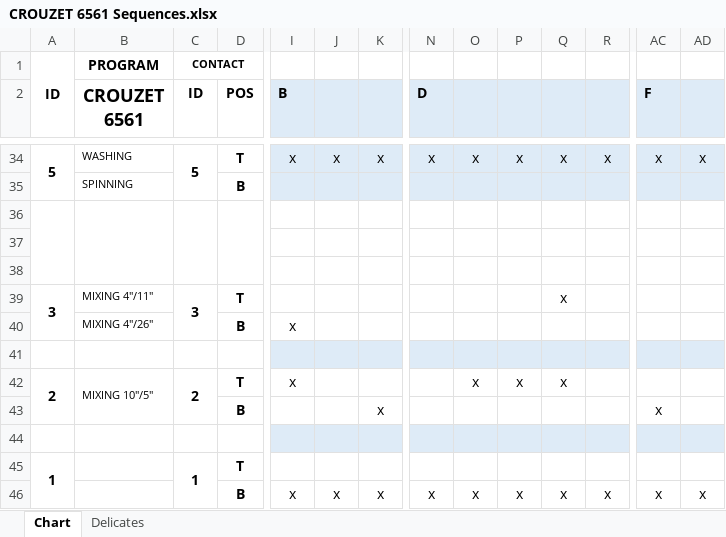
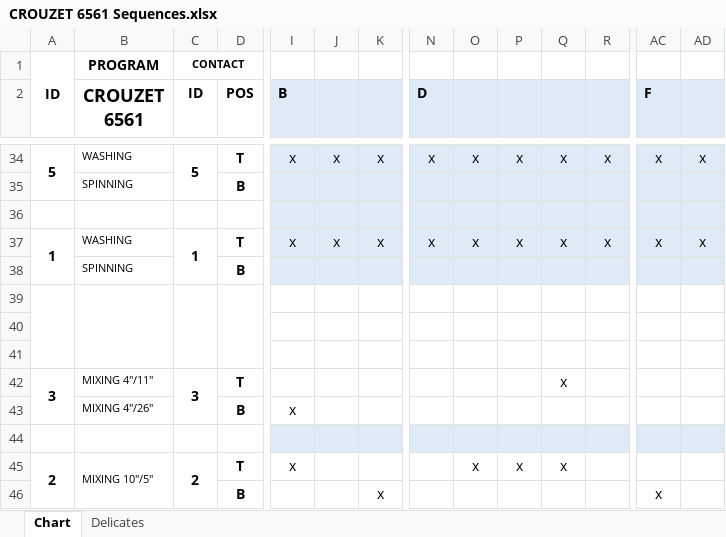
Before and after one commit to emaschas/KostasWash, an Excel workbook: Documentation/CROUZET 6561 Sequences.xlsx, sheet Chart, drawn as a sheet; only a part is shown, gaps mark what is left out; values as stored, in another font and other column widths than the file's, no borders; charts and pictures and conditional formats not drawn; removed rows and columns are numbered as before the commit, all else as after; rows hold the shown columns only; the diff covers the shown part only; the diff names each change by its address in the sheet, - before the commit and + after, or states it on an @@ line.

Commit message:
Updated sequence

```diff
--- a/Documentation/CROUZET 6561 Sequences.xlsx (sheet Chart)
+++ b/Documentation/CROUZET 6561 Sequences.xlsx (sheet Chart)
-A36:A38 merged
-B36:B38 merged
-C36:C38 merged
-D36:D38 merged
-I36:K36 fill: none
+I36:K36 fill: #DEEBF7
-N36:R36 fill: none
+N36:R36 fill: #DEEBF7
-AC36:AD36 fill: none
+AC36:AD36 fill: #DEEBF7
+row 37: 1 | WASHING | 1 | T | x | x | x | x | x | x | x | x | x | x
+row 38:  | SPINNING |  | B
+row 39: (empty)
-row 44: (empty)
-row 45: 1 |  | 1 | T
-row 46:  |  |  | B | x | x | x | x | x | x | x | x | x | x
```
Also changed, not shown: cell formats elsewhere in this sheet, charts or pictures, 1 other file.
